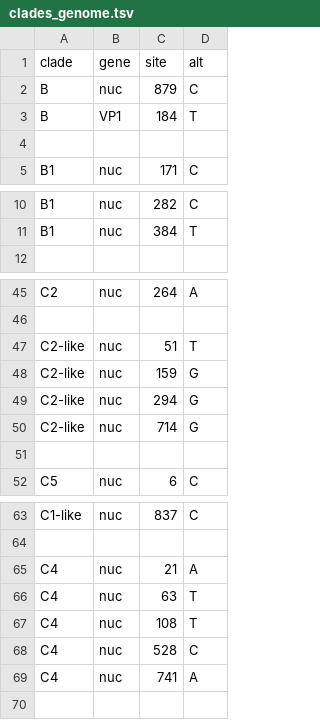
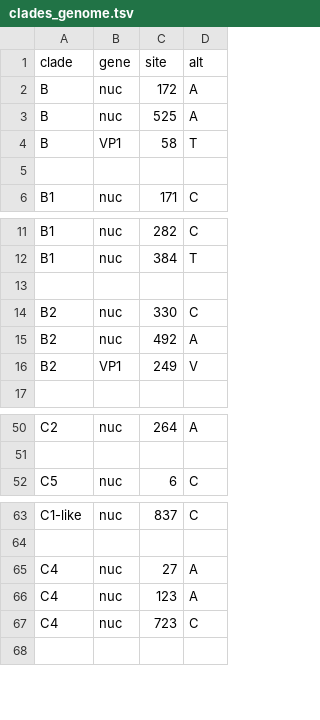
Before and after one commit to hodcroftlab/enterovirus_a71, a TSV file: vp1/config/clades_genome.tsv, drawn as a sheet; only a part is shown, gaps mark what is left out; the diff covers the shown part only.

```diff
--- a/vp1/config/clades_genome.tsv
+++ b/vp1/config/clades_genome.tsv
@@ -1,4 +1,5 @@
 clade	gene	site	alt
-B	nuc	879	C
-B	VP1	184	T
+B	nuc	172	A
+B	nuc	525	A
+B	VP1	58	T
 
@@ -11,2 +12,6 @@ B1	nuc	282	C
 B1	nuc	384	T
+
+B2	nuc	330	C
+B2	nuc	492	A
+B2	VP1	249	V
 
@@ -46,7 +51,2 @@ C2	nuc	264	A
 
-C2-like	nuc	51	T
-C2-like	nuc	159	G
-C2-like	nuc	294	G
-C2-like	nuc	714	G
-
 C5	nuc	6	C
@@ -64,7 +64,5 @@ C1-like	nuc	837	C
 
-C4	nuc	21	A
-C4	nuc	63	T
-C4	nuc	108	T
-C4	nuc	528	C
-C4	nuc	741	A
+C4	nuc	27	A
+C4	nuc	123	A
+C4	nuc	723	C
 
```
Also changed, not shown: 1 added row and 1 edited cell elsewhere in this file, whole_genome/config/clades_genome.tsv, 4 other files.
